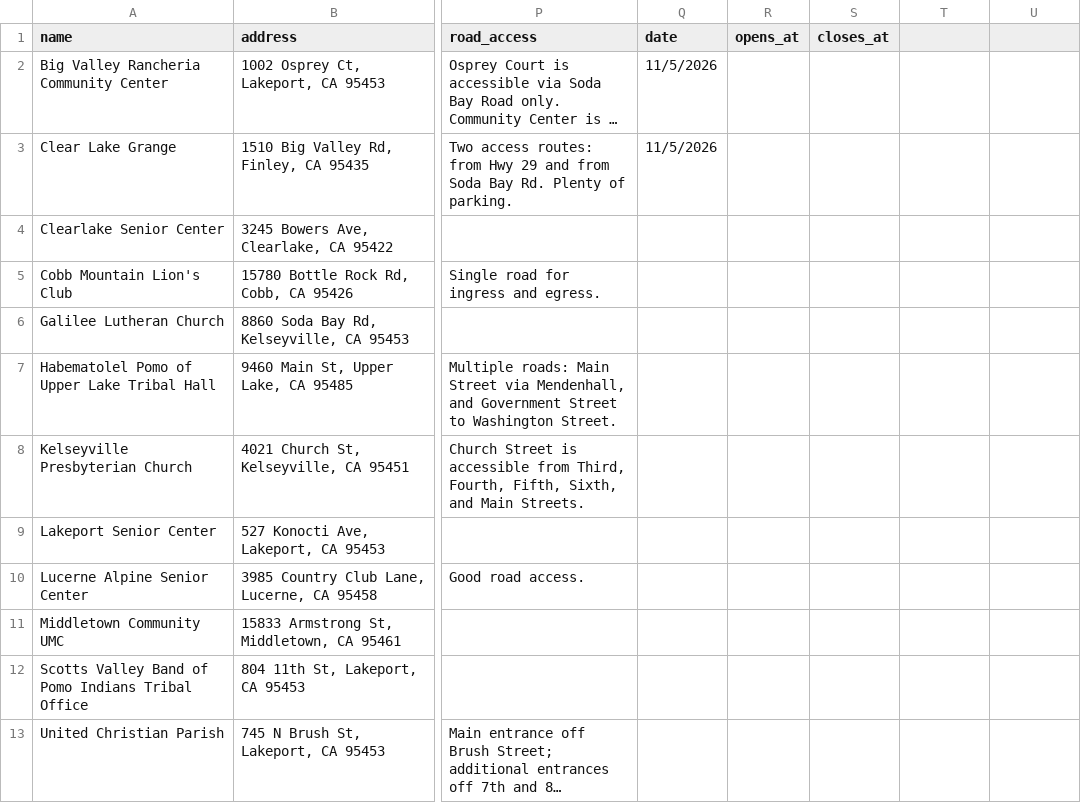
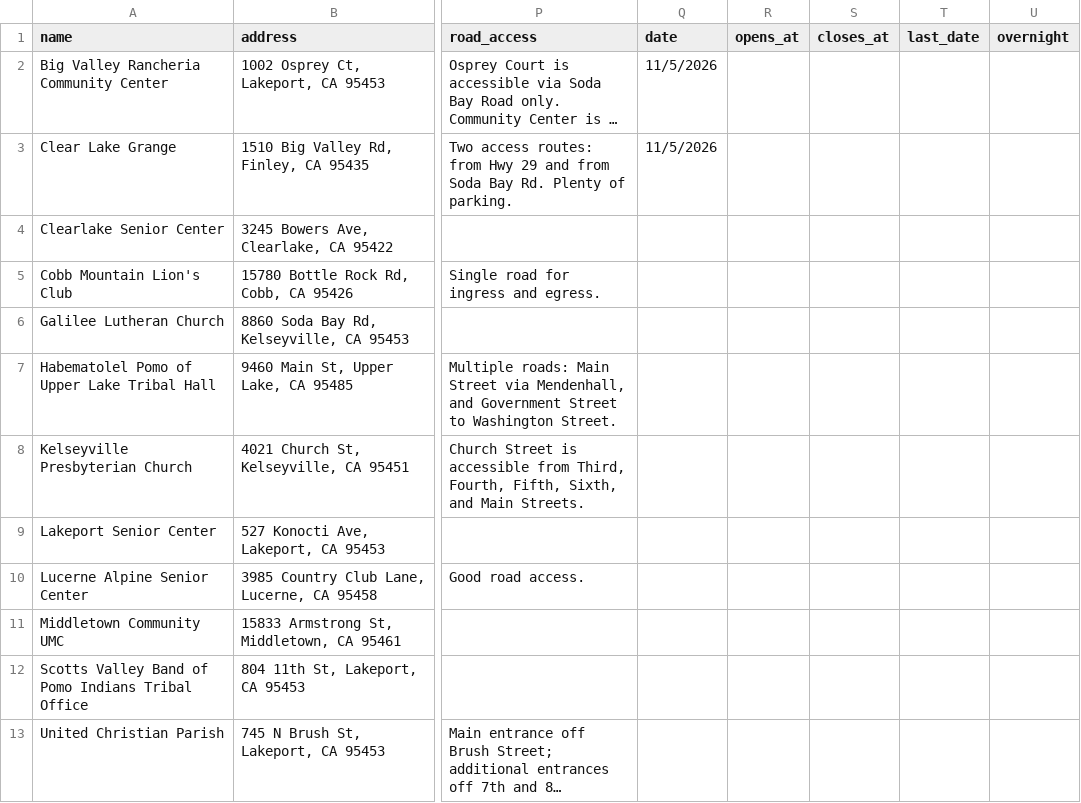
Before and after one commit to trackingcalifornia/lake-county-crc-map, a CSV file: sites.csv, drawn as a sheet; only a part is shown, gaps mark what is left out; long unchanged cells end in …; the diff names each change by its address in the sheet, - before the commit and + after, or states it on an @@ line.

```diff
--- a/sites.csv
+++ b/sites.csv
-T1: (empty)
+T1: last_date
-U1: (empty)
+U1: overnight
```
Also changed, not shown: 5 other files.
